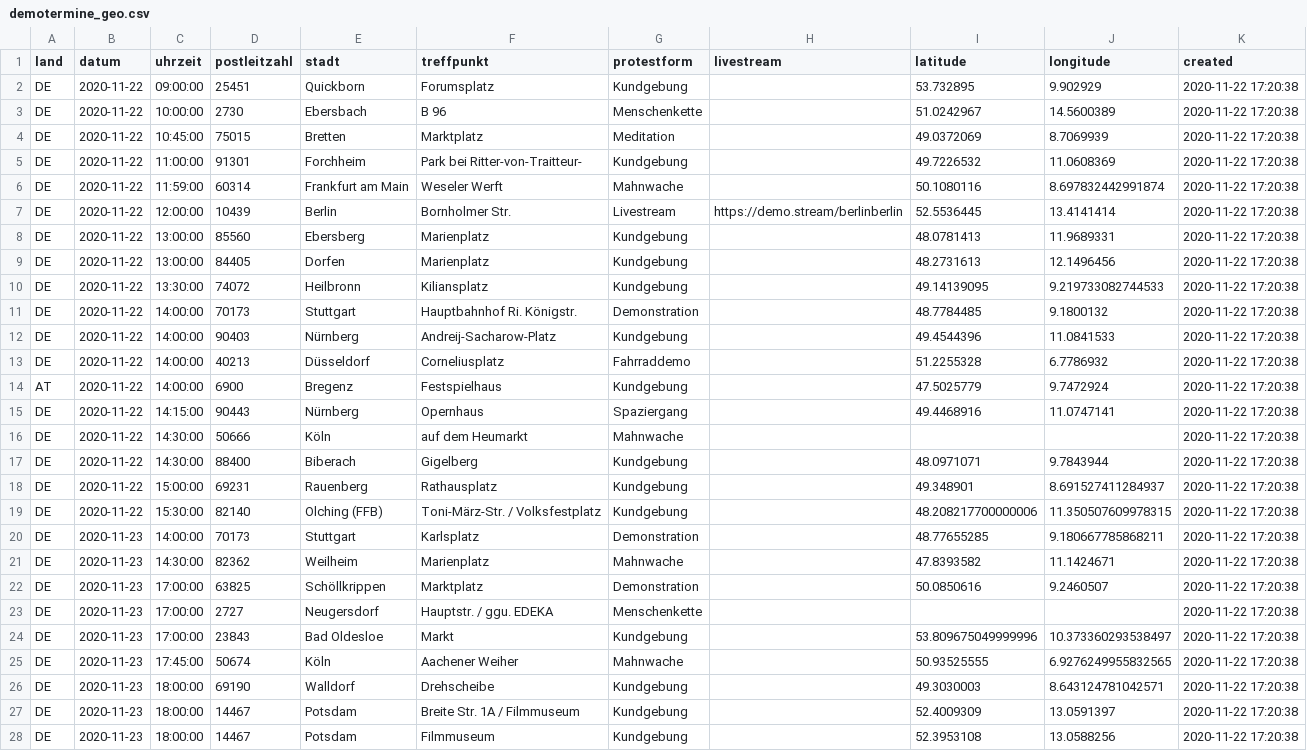
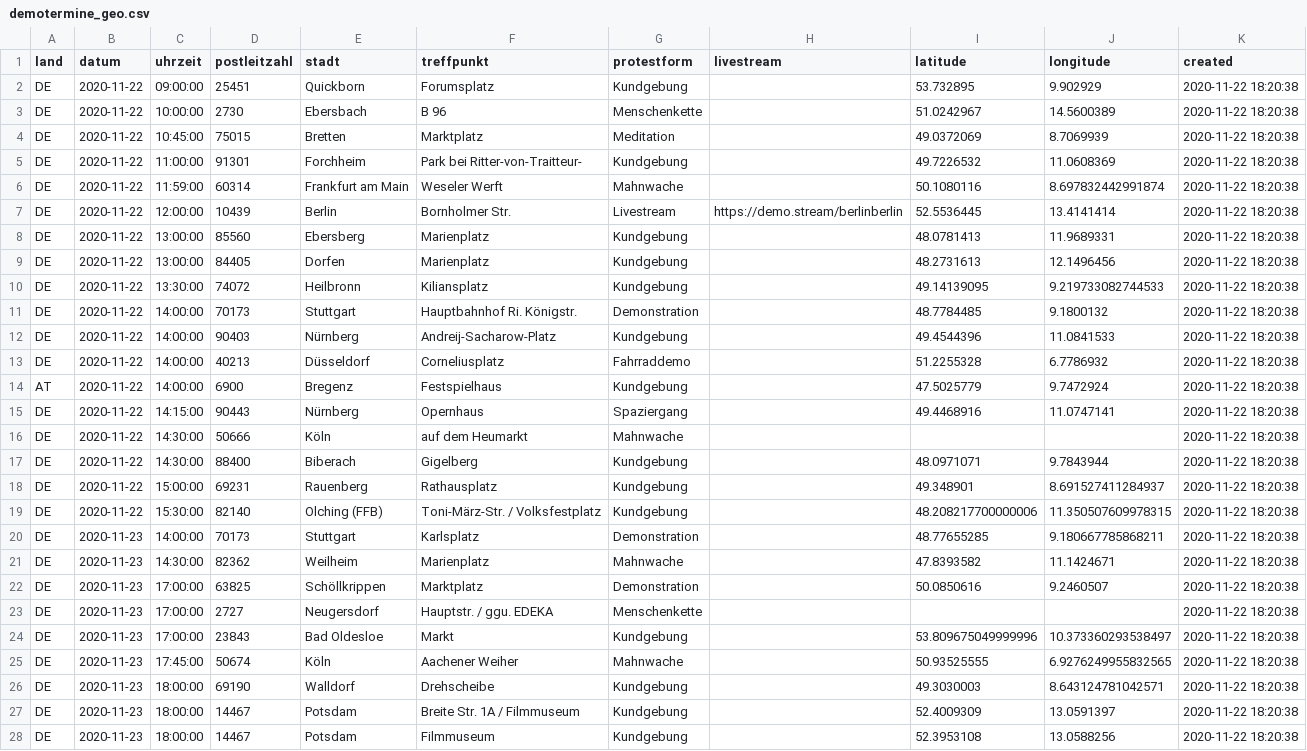
Before and after one commit to anonymous-tld/m.terminkalender.top, a CSV file: assets/data/demotermine_geo.csv, drawn as a sheet; only a part is shown; the diff covers the shown part only; the diff names each change by its address in the sheet, - before the commit and + after, or states it on an @@ line.

Commit message:
Update demotermine_geo.csv from https://maps.leylines.net/geodata/anonymous/demotermine_geo.csv

```diff
--- a/assets/data/demotermine_geo.csv
+++ b/assets/data/demotermine_geo.csv
-K2:K28 (created): 2020-11-22 17:20:38
+K2:K28 (created): 2020-11-22 18:20:38
```
Also changed, not shown: 93 edited cells elsewhere in this file.
